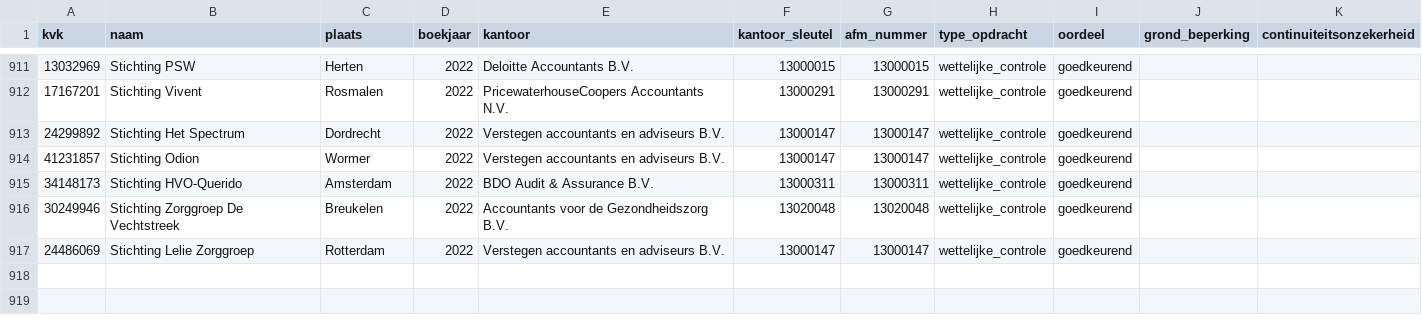
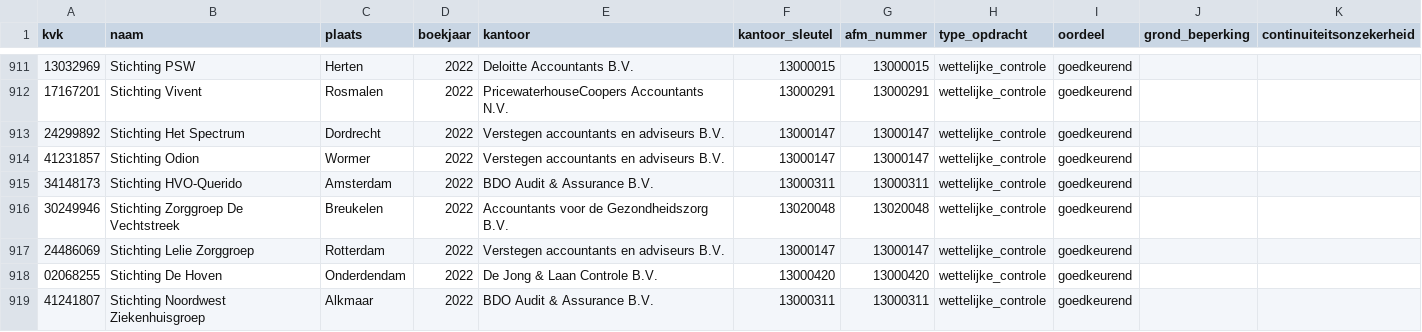
Before and after one commit to boazbuilds/Whosigns, a CSV file: pipeline/oogst/zorg_2022.csv, drawn as a sheet; only a part is shown, gaps mark what is left out.

```diff
--- a/pipeline/oogst/zorg_2022.csv
+++ b/pipeline/oogst/zorg_2022.csv
@@ -917 +917,3 @@ kvk,naam,plaats,boekjaar,kantoor,kantoor_sleutel,afm_nummer,type_opdracht,oordee
 24486069,Stichting Lelie Zorggroep,Rotterdam,2022,Verstegen accountants en adviseurs B.V.,13000147,13000147,wettelijke_controle,goedkeurend,,
+02068255,Stichting De Hoven,Onderdendam,2022,De Jong & Laan Controle B.V.,13000420,13000420,wettelijke_controle,goedkeurend,,
+41241807,Stichting Noordwest Ziekenhuisgroep,Alkmaar,2022,BDO Audit & Assurance B.V.,13000311,13000311,wettelijke_controle,goedkeurend,,
```
Also changed, not shown: 1 other file.
